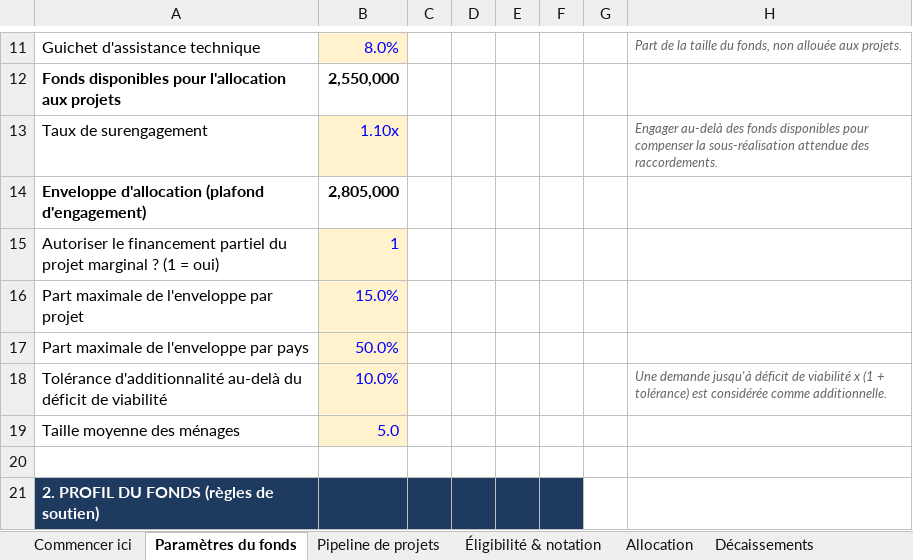
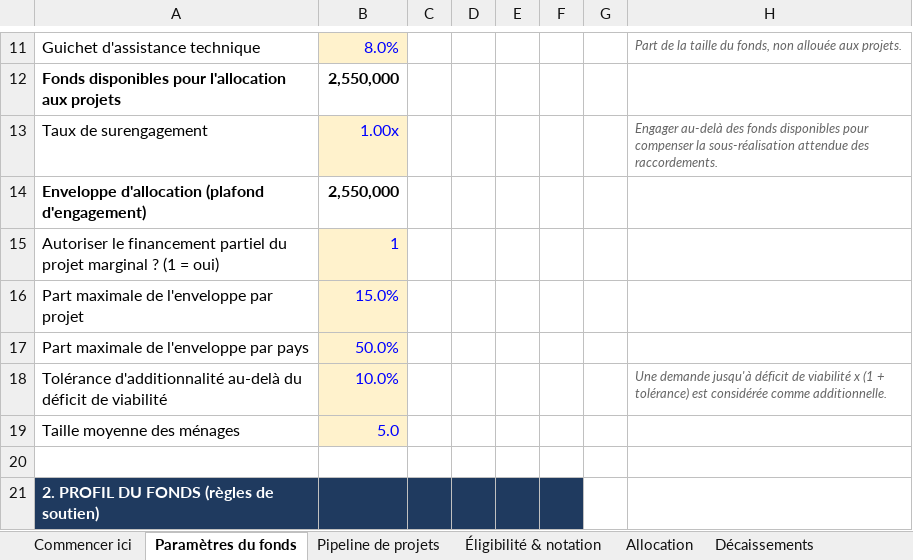
Before and after one commit to boujieka/Boujieka, an Excel workbook: product/03-fund-manager/Modele_Gestionnaire_Fonds_Acces_Energie_v1_FR.xlsx, sheet Paramètres du fonds, drawn as a sheet; only a part is shown, gaps mark what is left out; values as stored, in another font and other column widths than the file's, no borders; the diff names each change by its address in the sheet, - before the commit and + after, or states it on an @@ line.

```diff
--- a/product/03-fund-manager/Modele_Gestionnaire_Fonds_Acces_Energie_v1_FR.xlsx (sheet Paramètres du fonds)
+++ b/product/03-fund-manager/Modele_Gestionnaire_Fonds_Acces_Energie_v1_FR.xlsx (sheet Paramètres du fonds)
-B13: 1.10x
+B13: 1.00x
-B14: 2,805,000
+B14: 2,550,000
```
Also changed, not shown: sheet Décaissements, sheet Éligibilité & notation, sheet Allocation, sheet Tableau de bord portefeuille, sheet Suivi MRV, hidden cells, charts or pictures, product/03-fund-manager/EnergyAccess_Fund_Manager_Model_v1.xlsx, 21 other files.
